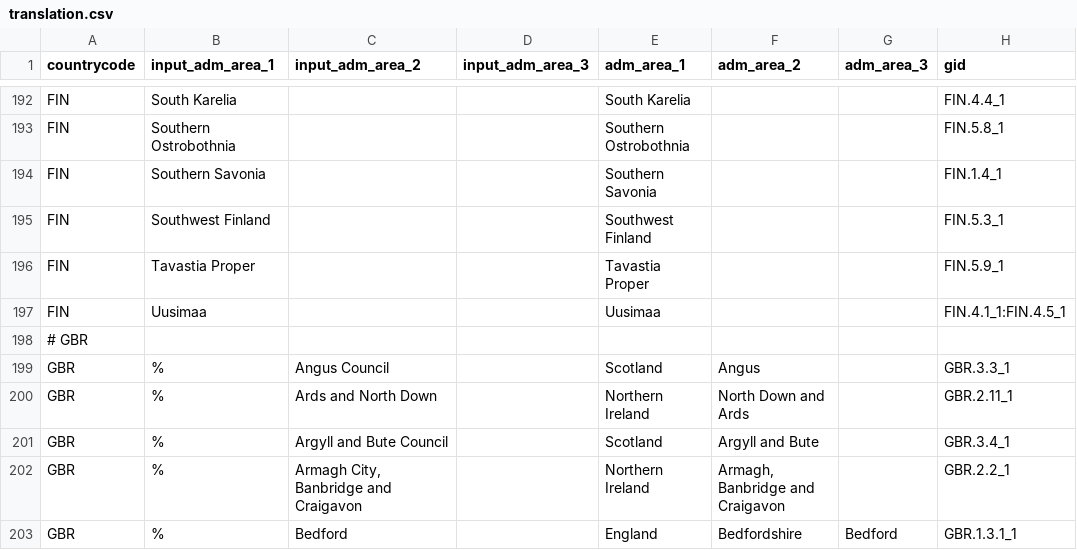
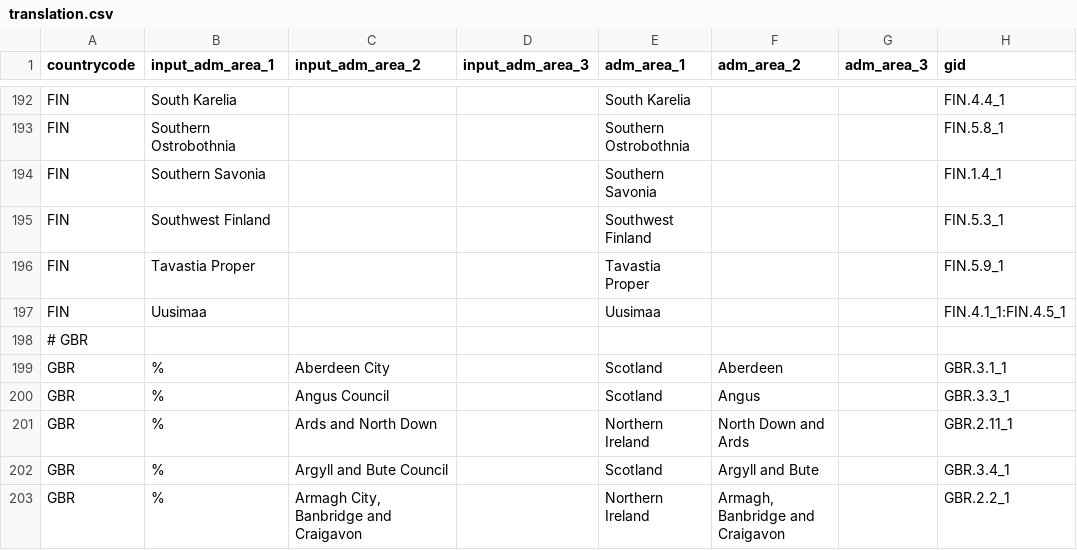
Before and after one commit to covid19db/fetchers-python, a CSV file: src/plugins/GOOGLE_MOBILITY/translation.csv, drawn as a sheet; only a part is shown, gaps mark what is left out; the shorter side is filled out with more unchanged rows; the diff names each change by its address in the sheet, - before the commit and + after, or states it on an @@ line.

Commit message:
Add Aberdeen translation to Google mobility (#57)

```diff
--- a/src/plugins/GOOGLE_MOBILITY/translation.csv
+++ b/src/plugins/GOOGLE_MOBILITY/translation.csv
+row 199: GBR | % | Aberdeen City |  | Scotland | Aberdeen |  | GBR.3.1_1
```
